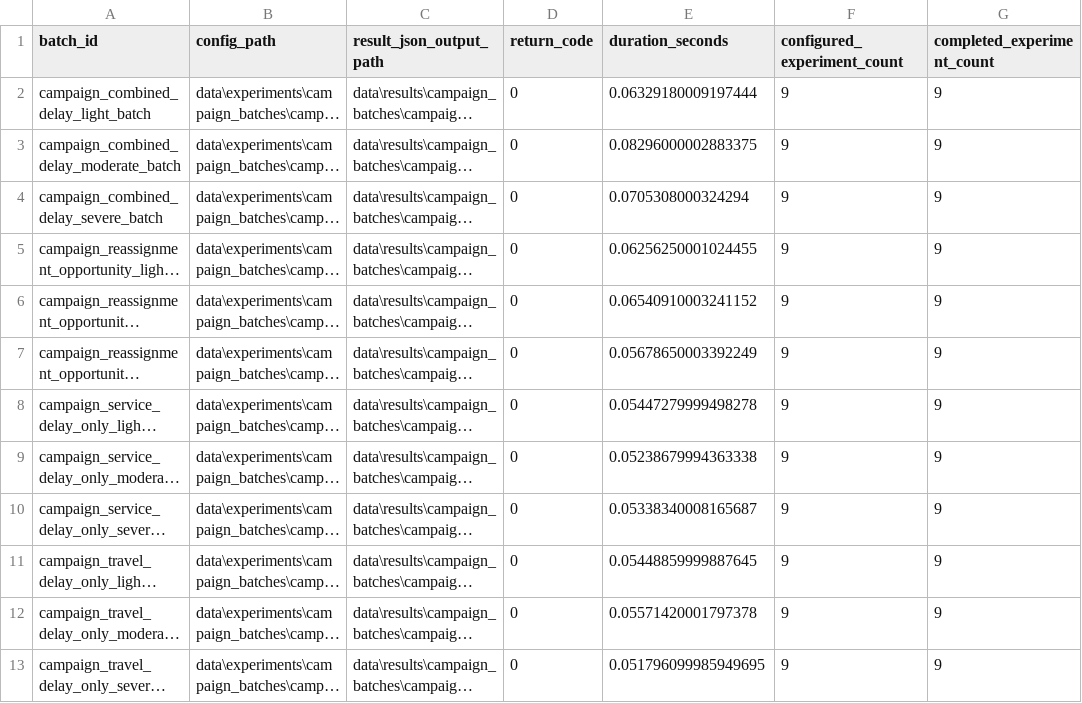
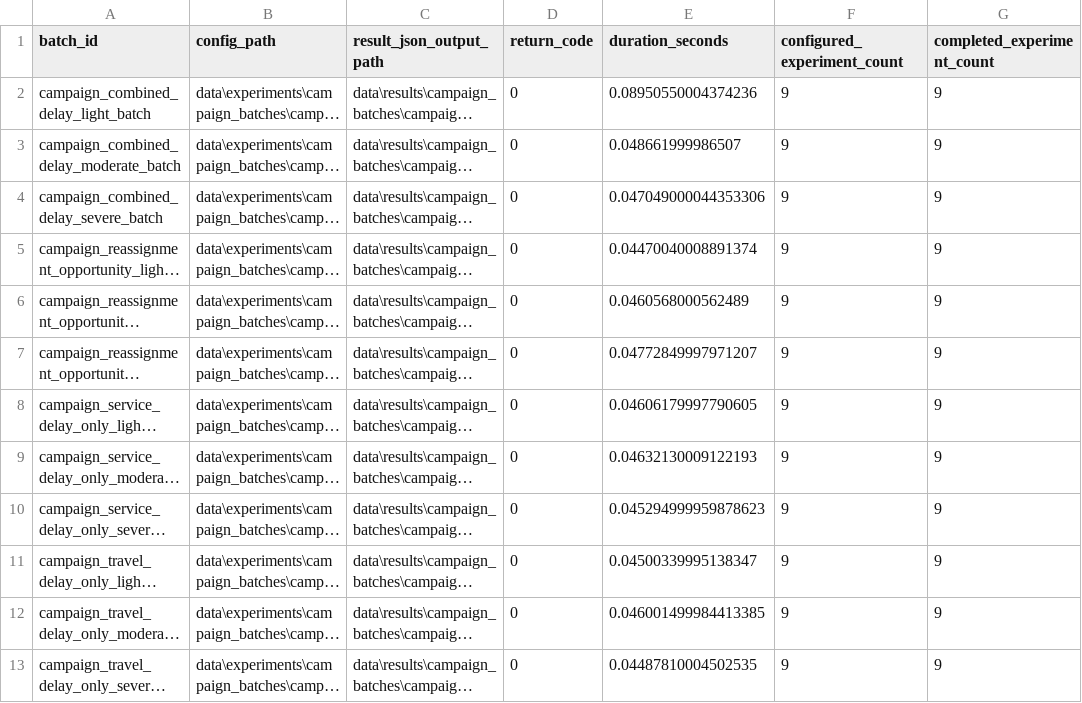
Before and after one commit to yurimonteiro94/FieldOpsLab, a CSV file: analysis/reports/campaign_execution_index.csv, drawn as a sheet; only a part is shown; long unchanged cells end in …; the diff names each change by its address in the sheet, - before the commit and + after, or states it on an @@ line.

```diff
--- a/analysis/reports/campaign_execution_index.csv
+++ b/analysis/reports/campaign_execution_index.csv
-E2 (duration_seconds): 0.06329180009197444
+E2 (duration_seconds): 0.08950550004374236
-E3 (duration_seconds): 0.08296000002883375
+E3 (duration_seconds): 0.048661999986507
-E4 (duration_seconds): 0.0705308000324294
+E4 (duration_seconds): 0.047049000044353306
-E5 (duration_seconds): 0.06256250001024455
+E5 (duration_seconds): 0.04470040008891374
-E6 (duration_seconds): 0.06540910003241152
+E6 (duration_seconds): 0.0460568000562489
-E7 (duration_seconds): 0.05678650003392249
+E7 (duration_seconds): 0.04772849997971207
-E8 (duration_seconds): 0.05447279999498278
+E8 (duration_seconds): 0.04606179997790605
-E9 (duration_seconds): 0.05238679994363338
+E9 (duration_seconds): 0.04632130009122193
-E10 (duration_seconds): 0.05338340008165687
+E10 (duration_seconds): 0.045294999959878623
-E11 (duration_seconds): 0.05448859999887645
+E11 (duration_seconds): 0.04500339995138347
-E12 (duration_seconds): 0.05571420001797378
+E12 (duration_seconds): 0.046001499984413385
-E13 (duration_seconds): 0.051796099985949695
+E13 (duration_seconds): 0.04487810004502535
```
Also changed, not shown: 54 other files.
